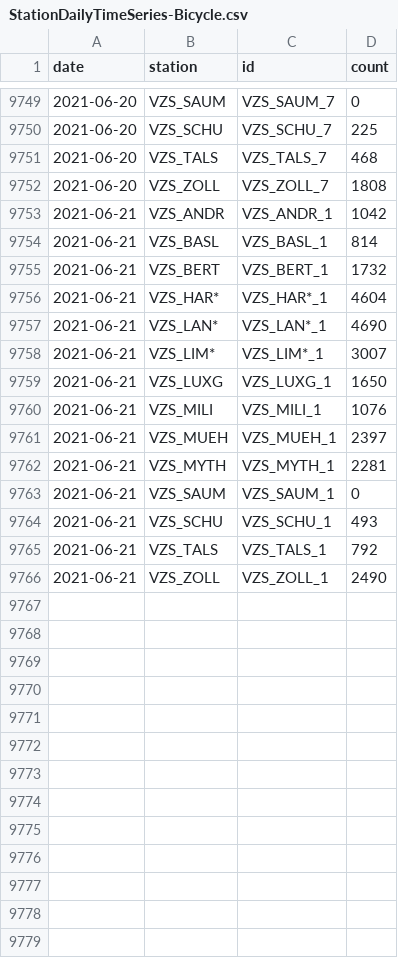
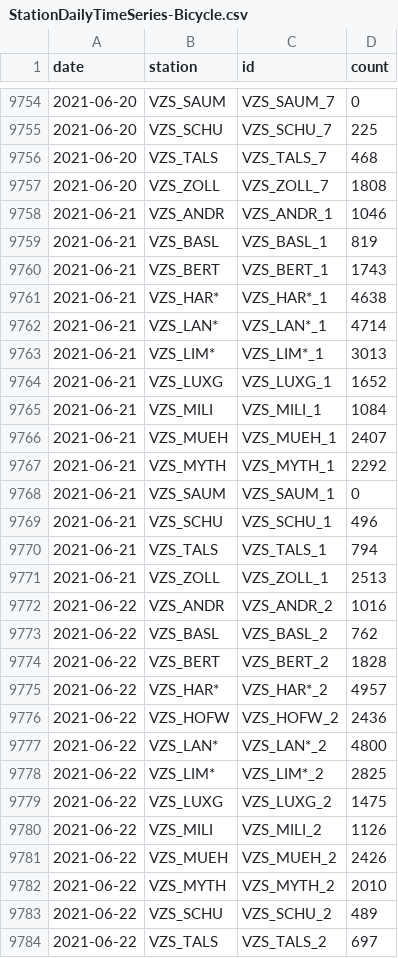
Before and after one commit to jwoLondon/mobv, a CSV file: data/zurich/StationDailyTimeSeries-Bicycle.csv, drawn as a sheet; only a part is shown, gaps mark what is left out; the diff covers the shown part only.

```diff
--- a/data/zurich/StationDailyTimeSeries-Bicycle.csv
+++ b/data/zurich/StationDailyTimeSeries-Bicycle.csv
@@ -9752,15 +9757,28 @@ date,station,id,count
 2021-06-20,VZS_ZOLL,VZS_ZOLL_7,1808
-2021-06-21,VZS_ANDR,VZS_ANDR_1,1042
-2021-06-21,VZS_BASL,VZS_BASL_1,814
-2021-06-21,VZS_BERT,VZS_BERT_1,1732
-2021-06-21,VZS_HAR*,VZS_HAR*_1,4604
-2021-06-21,VZS_LAN*,VZS_LAN*_1,4690
-2021-06-21,VZS_LIM*,VZS_LIM*_1,3007
-2021-06-21,VZS_LUXG,VZS_LUXG_1,1650
-2021-06-21,VZS_MILI,VZS_MILI_1,1076
-2021-06-21,VZS_MUEH,VZS_MUEH_1,2397
-2021-06-21,VZS_MYTH,VZS_MYTH_1,2281
+2021-06-21,VZS_ANDR,VZS_ANDR_1,1046
+2021-06-21,VZS_BASL,VZS_BASL_1,819
+2021-06-21,VZS_BERT,VZS_BERT_1,1743
+2021-06-21,VZS_HAR*,VZS_HAR*_1,4638
+2021-06-21,VZS_LAN*,VZS_LAN*_1,4714
+2021-06-21,VZS_LIM*,VZS_LIM*_1,3013
+2021-06-21,VZS_LUXG,VZS_LUXG_1,1652
+2021-06-21,VZS_MILI,VZS_MILI_1,1084
+2021-06-21,VZS_MUEH,VZS_MUEH_1,2407
+2021-06-21,VZS_MYTH,VZS_MYTH_1,2292
 2021-06-21,VZS_SAUM,VZS_SAUM_1,0
-2021-06-21,VZS_SCHU,VZS_SCHU_1,493
-2021-06-21,VZS_TALS,VZS_TALS_1,792
-2021-06-21,VZS_ZOLL,VZS_ZOLL_1,2490
+2021-06-21,VZS_SCHU,VZS_SCHU_1,496
+2021-06-21,VZS_TALS,VZS_TALS_1,794
+2021-06-21,VZS_ZOLL,VZS_ZOLL_1,2513
+2021-06-22,VZS_ANDR,VZS_ANDR_2,1016
+2021-06-22,VZS_BASL,VZS_BASL_2,762
+2021-06-22,VZS_BERT,VZS_BERT_2,1828
+2021-06-22,VZS_HAR*,VZS_HAR*_2,4957
+2021-06-22,VZS_HOFW,VZS_HOFW_2,2436
+2021-06-22,VZS_LAN*,VZS_LAN*_2,4800
+2021-06-22,VZS_LIM*,VZS_LIM*_2,2825
+2021-06-22,VZS_LUXG,VZS_LUXG_2,1475
+2021-06-22,VZS_MILI,VZS_MILI_2,1126
+2021-06-22,VZS_MUEH,VZS_MUEH_2,2426
+2021-06-22,VZS_MYTH,VZS_MYTH_2,2010
+2021-06-22,VZS_SCHU,VZS_SCHU_2,489
+2021-06-22,VZS_TALS,VZS_TALS_2,697
```
Also changed, not shown: 6 added rows and 1 edited cell elsewhere in this file, data/zurich/StationDailyTimeSeries-Foot.csv.
